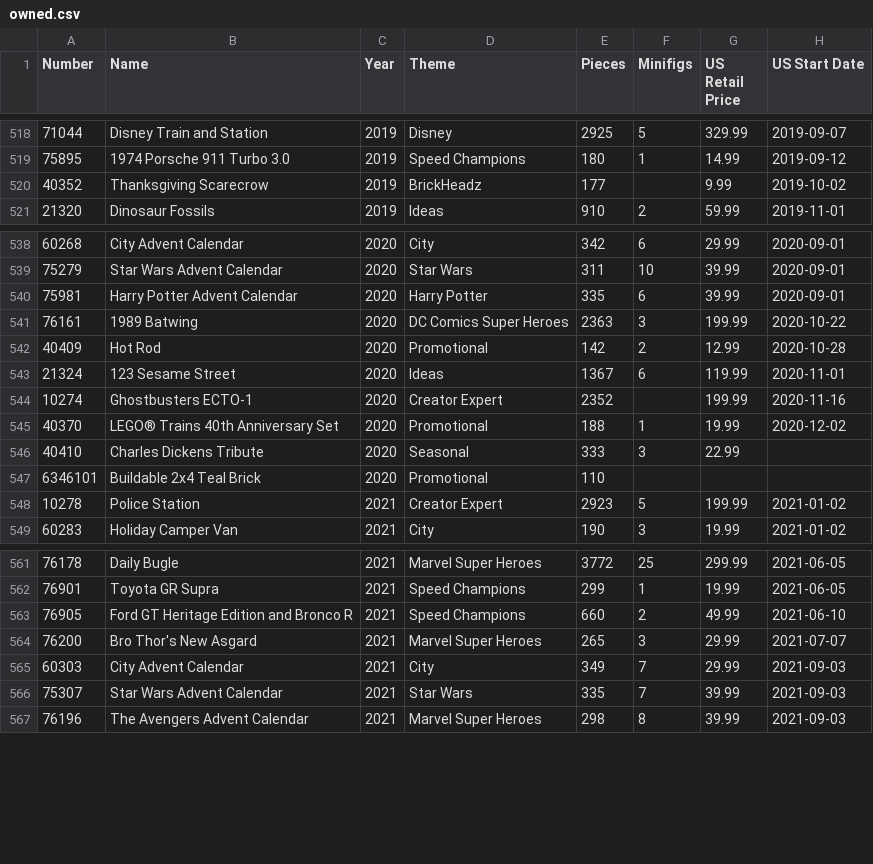
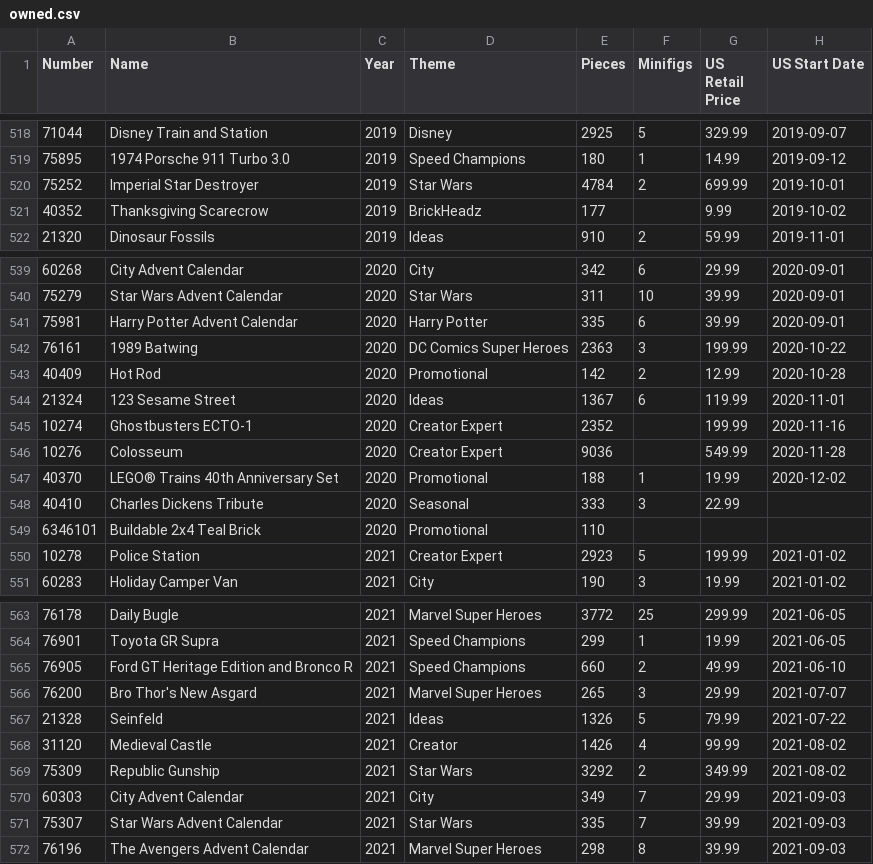
Before and after one commit to schultzy51/brickset, a CSV file: lists/owned.csv, drawn as a sheet; only a part is shown, gaps mark what is left out.

```diff
--- a/lists/owned.csv
+++ b/lists/owned.csv
@@ -519,2 +519,3 @@ Number,Name,Year,Theme,Pieces,Minifigs,US Retail Price,US Start Date
 75895,1974 Porsche 911 Turbo 3.0,2019,Speed Champions,180,1,14.99,2019-09-12
+75252,Imperial Star Destroyer,2019,Star Wars,4784,2,699.99,2019-10-01
 40352,Thanksgiving Scarecrow,2019,BrickHeadz,177,,9.99,2019-10-02
@@ -544,2 +545,3 @@ Number,Name,Year,Theme,Pieces,Minifigs,US Retail Price,US Start Date
 10274,Ghostbusters ECTO-1,2020,Creator Expert,2352,,199.99,2020-11-16
+10276,Colosseum,2020,Creator Expert,9036,,549.99,2020-11-28
 40370,LEGO® Trains 40th Anniversary Set,2020,Promotional,188,1,19.99,2020-12-02
@@ -564,2 +566,5 @@ Number,Name,Year,Theme,Pieces,Minifigs,US Retail Price,US Start Date
 76200,Bro Thor's New Asgard,2021,Marvel Super Heroes,265,3,29.99,2021-07-07
+21328,Seinfeld,2021,Ideas,1326,5,79.99,2021-07-22
+31120,Medieval Castle,2021,Creator,1426,4,99.99,2021-08-02
+75309,Republic Gunship,2021,Star Wars,3292,2,349.99,2021-08-02
 60303,City Advent Calendar,2021,City,349,7,29.99,2021-09-03
```
Also changed, not shown: lists/wanted.csv, lists/wanted_released.csv, 3 other files.
